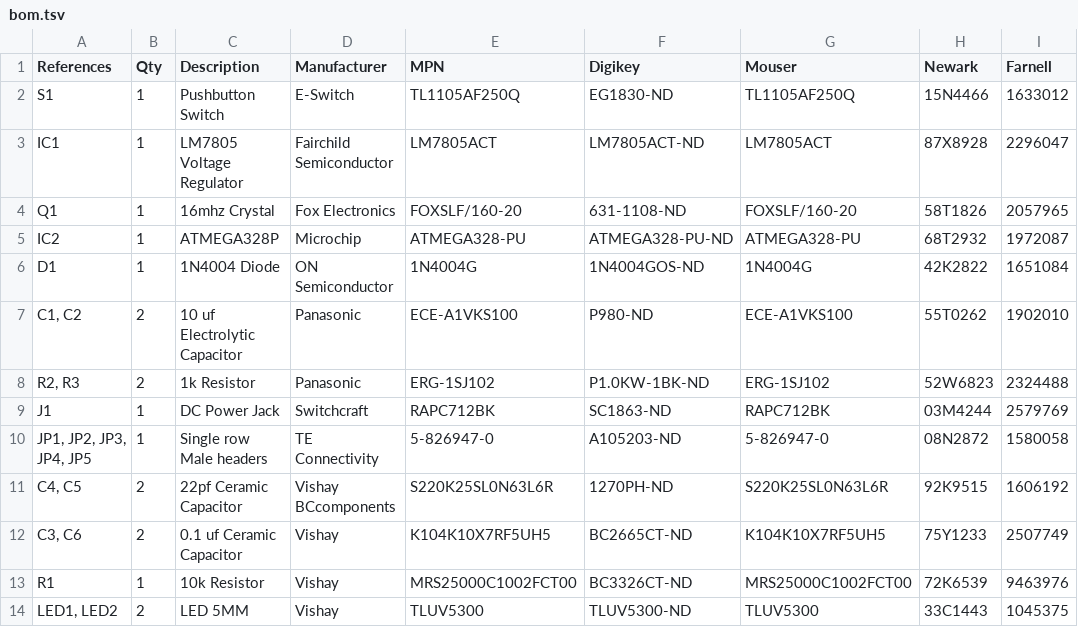
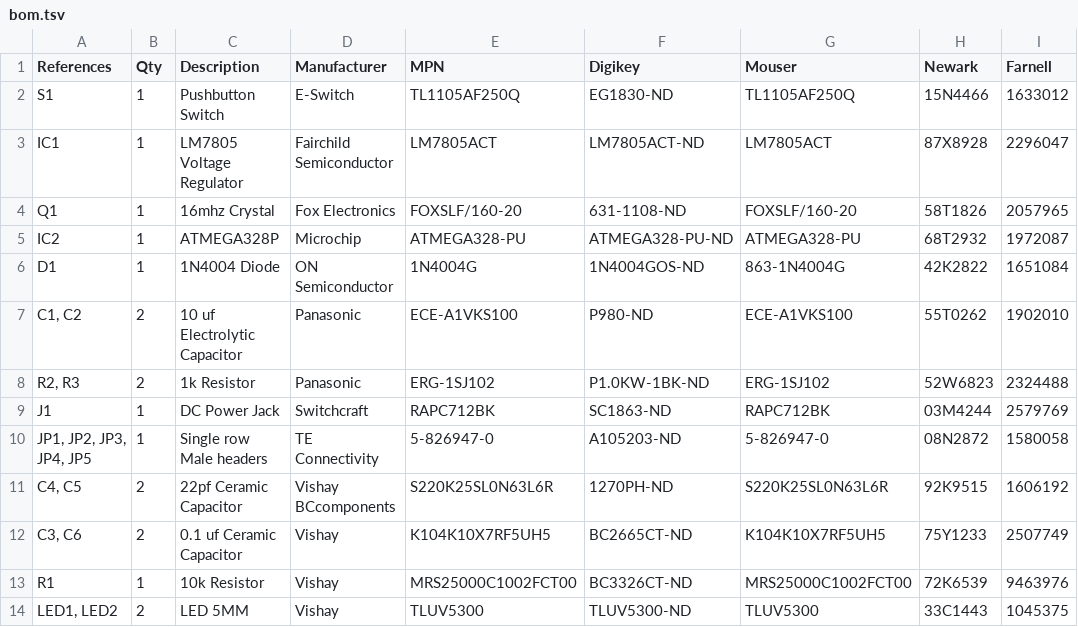
Before and after one commit to ajaymnk/uDuino, a TSV file: bom/bom.tsv, drawn as a sheet.

Commit message:
Improve bom part selection a little

```diff
--- a/bom/bom.tsv
+++ b/bom/bom.tsv
@@ -5,3 +5,3 @@ Q1	1	16mhz Crystal	Fox Electronics	FOXSLF/160-20	631-1108-ND	FOXSLF/160-20	58T18
 IC2	1	ATMEGA328P	Microchip	ATMEGA328-PU	ATMEGA328-PU-ND	ATMEGA328-PU	68T2932	1972087
-D1	1	1N4004 Diode	ON Semiconductor	1N4004G	1N4004GOS-ND	1N4004G	42K2822	1651084
+D1	1	1N4004 Diode	ON Semiconductor	1N4004G	1N4004GOS-ND	863-1N4004G	42K2822	1651084
 "C1, C2"	2	10 uf Electrolytic Capacitor	Panasonic	ECE-A1VKS100	P980-ND	ECE-A1VKS100	55T0262	1902010
```
